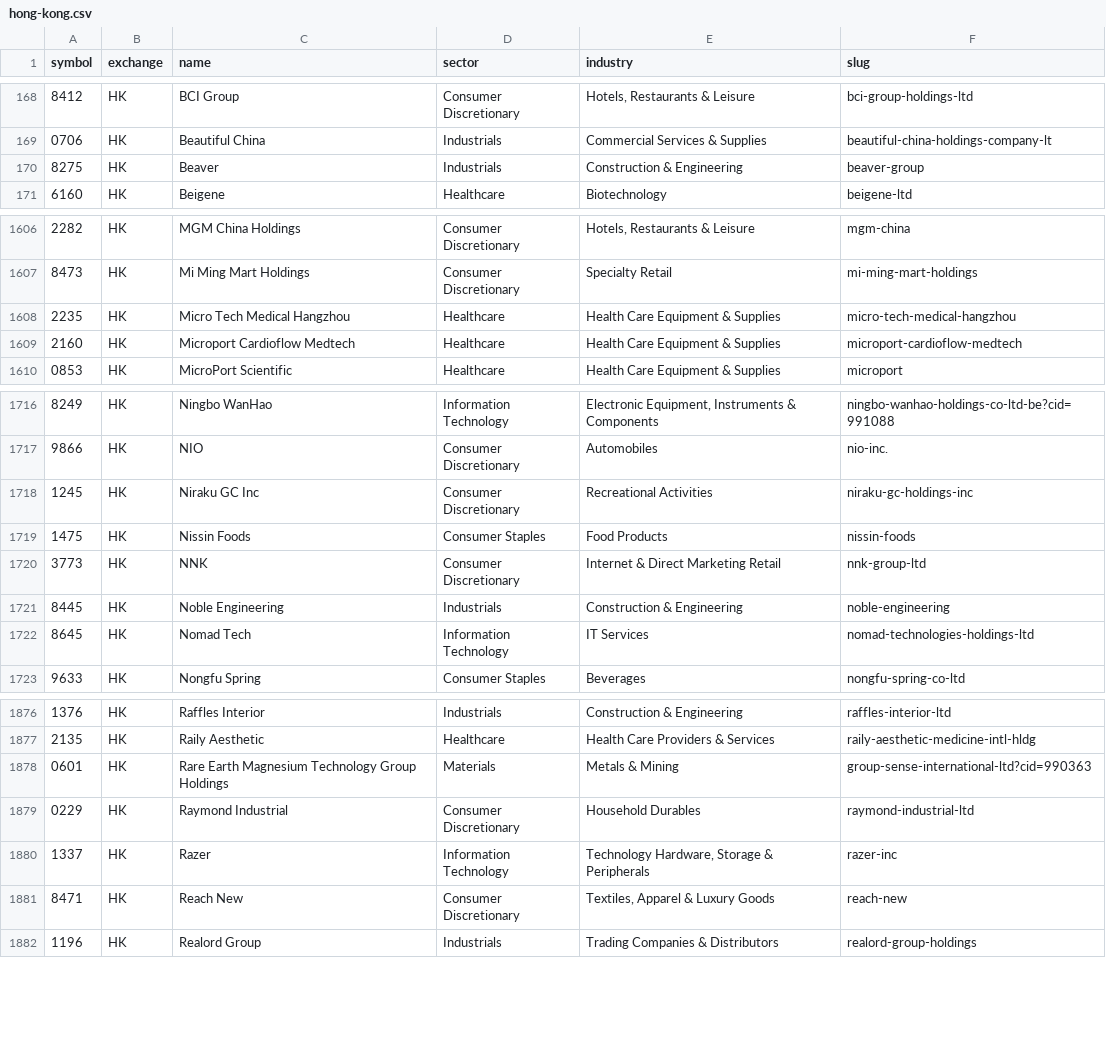
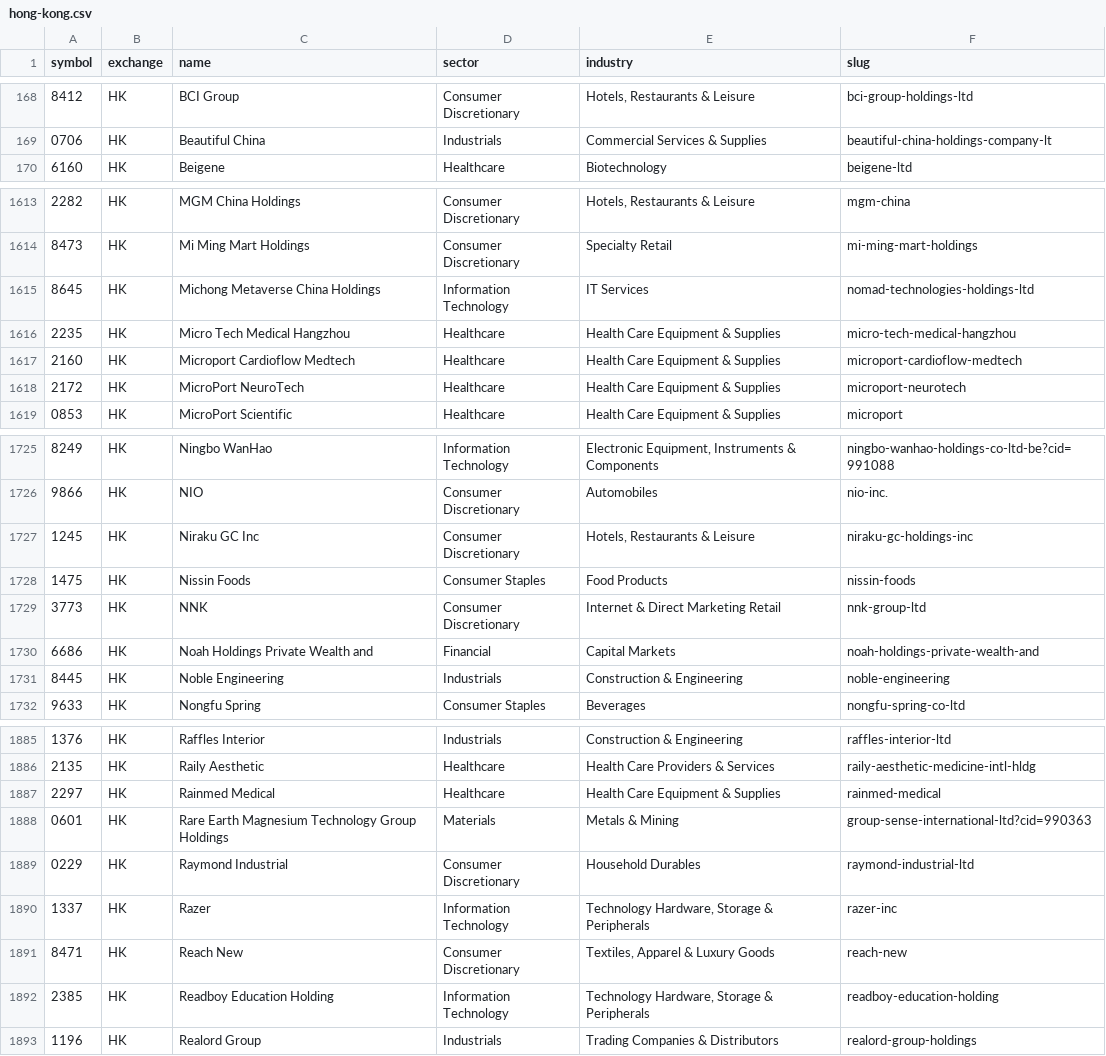
Before and after one commit to pods13/assetsfirst, a CSV file: findata/resources/stocks/hong-kong.csv, drawn as a sheet; only a part is shown, gaps mark what is left out; the diff covers the shown part only.

```diff
--- a/findata/resources/stocks/hong-kong.csv
+++ b/findata/resources/stocks/hong-kong.csv
@@ -169,3 +169,2 @@ symbol,exchange,name,sector,industry,slug
 0706,HK,Beautiful China,Industrials,Commercial Services & Supplies,beautiful-china-holdings-company-lt
-8275,HK,Beaver,Industrials,Construction & Engineering,beaver-group
 6160,HK,Beigene,Healthcare,Biotechnology,beigene-ltd
@@ -1607,4 +1614,6 @@ symbol,exchange,name,sector,industry,slug
 8473,HK,Mi Ming Mart Holdings,Consumer Discretionary,Specialty Retail,mi-ming-mart-holdings
+8645,HK,Michong Metaverse China Holdings,Information Technology,IT Services,nomad-technologies-holdings-ltd
 2235,HK,Micro Tech Medical Hangzhou,Healthcare,Health Care Equipment & Supplies,micro-tech-medical-hangzhou
 2160,HK,Microport Cardioflow Medtech,Healthcare,Health Care Equipment & Supplies,microport-cardioflow-medtech
+2172,HK,MicroPort NeuroTech,Healthcare,Health Care Equipment & Supplies,microport-neurotech
 0853,HK,MicroPort Scientific,Healthcare,Health Care Equipment & Supplies,microport
@@ -1717,7 +1726,7 @@ symbol,exchange,name,sector,industry,slug
 9866,HK,NIO,Consumer Discretionary,Automobiles,nio-inc.
-1245,HK,Niraku GC Inc,Consumer Discretionary,Recreational Activities,niraku-gc-holdings-inc
+1245,HK,Niraku GC Inc,Consumer Discretionary,"Hotels, Restaurants & Leisure",niraku-gc-holdings-inc
 1475,HK,Nissin Foods,Consumer Staples,Food Products,nissin-foods
 3773,HK,NNK,Consumer Discretionary,Internet & Direct Marketing Retail,nnk-group-ltd
+6686,HK,Noah Holdings Private Wealth and,Financial,Capital Markets,noah-holdings-private-wealth-and
 8445,HK,Noble Engineering,Industrials,Construction & Engineering,noble-engineering
-8645,HK,Nomad Tech,Information Technology,IT Services,nomad-technologies-holdings-ltd
 9633,HK,Nongfu Spring,Consumer Staples,Beverages,nongfu-spring-co-ltd
@@ -1877,2 +1886,3 @@ symbol,exchange,name,sector,industry,slug
 2135,HK,Raily Aesthetic,Healthcare,Health Care Providers & Services,raily-aesthetic-medicine-intl-hldg
+2297,HK,Rainmed Medical,Healthcare,Health Care Equipment & Supplies,rainmed-medical
 0601,HK,Rare Earth Magnesium Technology Group Holdings,Materials,Metals & Mining,group-sense-international-ltd?cid=990363
@@ -1881,2 +1891,3 @@ symbol,exchange,name,sector,industry,slug
 8471,HK,Reach New,Consumer Discretionary,"Textiles, Apparel & Luxury Goods",reach-new
+2385,HK,Readboy Education Holding,Information Technology,"Technology Hardware, Storage & Peripherals",readboy-education-holding
 1196,HK,Realord Group,Industrials,Trading Companies & Distributors,realord-group-holdings
```
Also changed, not shown: 16 added rows, 4 removed rows and 13 edited cells elsewhere in this file, findata/resources/stocks/germany.csv, findata/resources/stocks/russia.csv, 5 other files.
